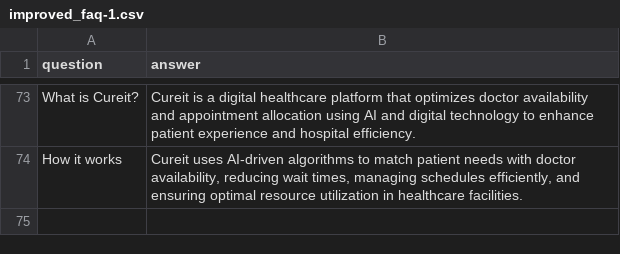
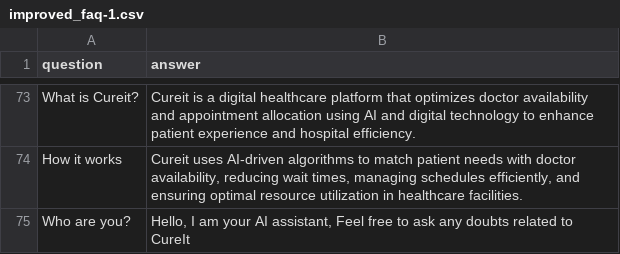
Before and after one commit to Invincible1602/Hackofiesta, a CSV file: chatbot/improved_faq-1.csv, drawn as a sheet; only a part is shown, gaps mark what is left out; the diff names each change by its address in the sheet, - before the commit and + after, or states it on an @@ line.

Commit message:
Refactor FAQ data and chatbot functionality: Update FAQ entries and add AI assistant introduction

```diff
--- a/chatbot/improved_faq-1.csv
+++ b/chatbot/improved_faq-1.csv
+row 75: Who are you? | Hello, I am your AI assistant, Feel free to ask any doubts related to CureIt
```
